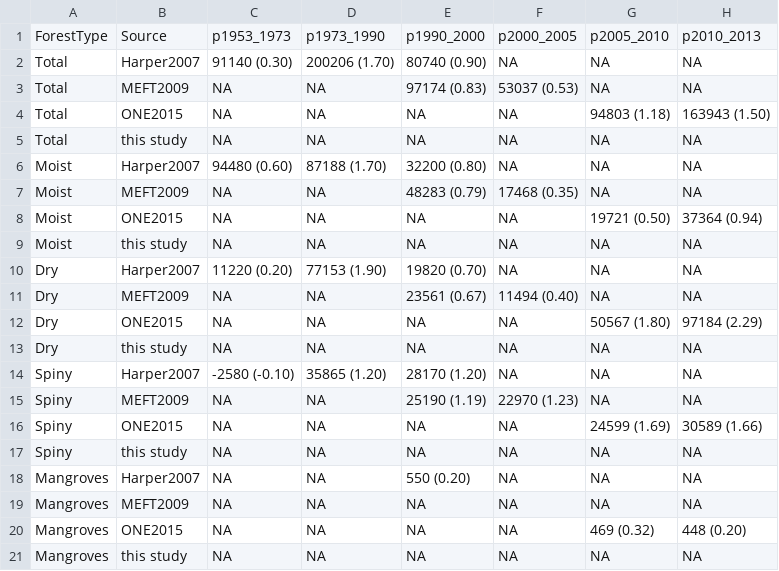
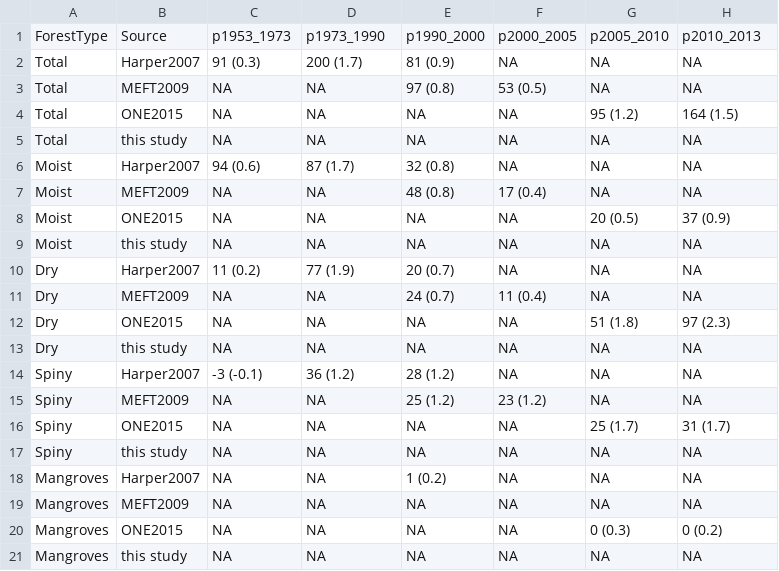
Before and after one commit to ghislainv/deforestation-maps-Mada, a CSV file: data/defor_comp.csv, drawn as a sheet.

```diff
--- a/data/defor_comp.csv
+++ b/data/defor_comp.csv
@@ -1,21 +1,21 @@
 ForestType,Source,p1953_1973,p1973_1990,p1990_2000,p2000_2005,p2005_2010,p2010_2013
-Total,Harper2007,91140 (0.30),200206 (1.70),80740 (0.90),NA,NA,NA
-Total,MEFT2009,NA,NA,97174 (0.83),53037 (0.53),NA,NA
-Total,ONE2015,NA,NA,NA,NA,94803 (1.18),163943 (1.50)
+Total,Harper2007,91 (0.3),200 (1.7),81 (0.9),NA,NA,NA
+Total,MEFT2009,NA,NA,97 (0.8),53 (0.5),NA,NA
+Total,ONE2015,NA,NA,NA,NA,95 (1.2),164 (1.5)
 Total,this study,NA,NA,NA,NA,NA,NA
-Moist,Harper2007,94480 (0.60),87188 (1.70),32200 (0.80),NA,NA,NA
-Moist,MEFT2009,NA,NA,48283 (0.79),17468 (0.35),NA,NA
-Moist,ONE2015,NA,NA,NA,NA,19721 (0.50),37364 (0.94)
+Moist,Harper2007,94 (0.6),87 (1.7),32 (0.8),NA,NA,NA
+Moist,MEFT2009,NA,NA,48 (0.8),17 (0.4),NA,NA
+Moist,ONE2015,NA,NA,NA,NA,20 (0.5),37 (0.9)
 Moist,this study,NA,NA,NA,NA,NA,NA
-Dry,Harper2007,11220 (0.20),77153 (1.90),19820 (0.70),NA,NA,NA
-Dry,MEFT2009,NA,NA,23561 (0.67),11494 (0.40),NA,NA
-Dry,ONE2015,NA,NA,NA,NA,50567 (1.80),97184 (2.29)
+Dry,Harper2007,11 (0.2),77 (1.9),20 (0.7),NA,NA,NA
+Dry,MEFT2009,NA,NA,24 (0.7),11 (0.4),NA,NA
+Dry,ONE2015,NA,NA,NA,NA,51 (1.8),97 (2.3)
 Dry,this study,NA,NA,NA,NA,NA,NA
-Spiny,Harper2007,-2580 (-0.10),35865 (1.20),28170 (1.20),NA,NA,NA
-Spiny,MEFT2009,NA,NA,25190 (1.19),22970 (1.23),NA,NA
-Spiny,ONE2015,NA,NA,NA,NA,24599 (1.69),30589 (1.66)
+Spiny,Harper2007,-3 (-0.1),36 (1.2),28 (1.2),NA,NA,NA
+Spiny,MEFT2009,NA,NA,25 (1.2),23 (1.2),NA,NA
+Spiny,ONE2015,NA,NA,NA,NA,25 (1.7),31 (1.7)
 Spiny,this study,NA,NA,NA,NA,NA,NA
-Mangroves,Harper2007,NA,NA,550 (0.20),NA,NA,NA
+Mangroves,Harper2007,NA,NA,1 (0.2),NA,NA,NA
 Mangroves,MEFT2009,NA,NA,NA,NA,NA,NA
-Mangroves,ONE2015,NA,NA,NA,NA,469 (0.32),448 (0.20)
+Mangroves,ONE2015,NA,NA,NA,NA,0 (0.3),0 (0.2)
 Mangroves,this study,NA,NA,NA,NA,NA,NA
```
Also changed, not shown: 22 other files.
